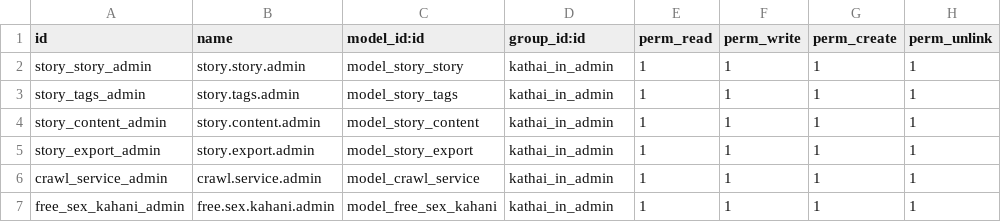
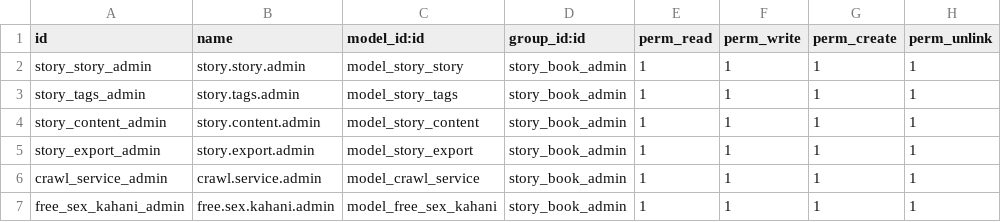
Before and after one commit to Ranilvannan/kathai_in, a CSV file: security/ir.model.access.csv, drawn as a sheet.

Commit message:
Kathai in first co

```diff
--- a/security/ir.model.access.csv
+++ b/security/ir.model.access.csv
@@ -1,7 +1,7 @@
 id,name,model_id:id,group_id:id,perm_read,perm_write,perm_create,perm_unlink
-story_story_admin,story.story.admin,model_story_story,kathai_in_admin,1,1,1,1
-story_tags_admin,story.tags.admin,model_story_tags,kathai_in_admin,1,1,1,1
-story_content_admin,story.content.admin,model_story_content,kathai_in_admin,1,1,1,1
-story_export_admin,story.export.admin,model_story_export,kathai_in_admin,1,1,1,1
-crawl_service_admin,crawl.service.admin,model_crawl_service,kathai_in_admin,1,1,1,1
-free_sex_kahani_admin,free.sex.kahani.admin,model_free_sex_kahani,kathai_in_admin,1,1,1,1
+story_story_admin,story.story.admin,model_story_story,story_book_admin,1,1,1,1
+story_tags_admin,story.tags.admin,model_story_tags,story_book_admin,1,1,1,1
+story_content_admin,story.content.admin,model_story_content,story_book_admin,1,1,1,1
+story_export_admin,story.export.admin,model_story_export,story_book_admin,1,1,1,1
+crawl_service_admin,crawl.service.admin,model_crawl_service,story_book_admin,1,1,1,1
+free_sex_kahani_admin,free.sex.kahani.admin,model_free_sex_kahani,story_book_admin,1,1,1,1
```
Also changed, not shown: 4 other files.
